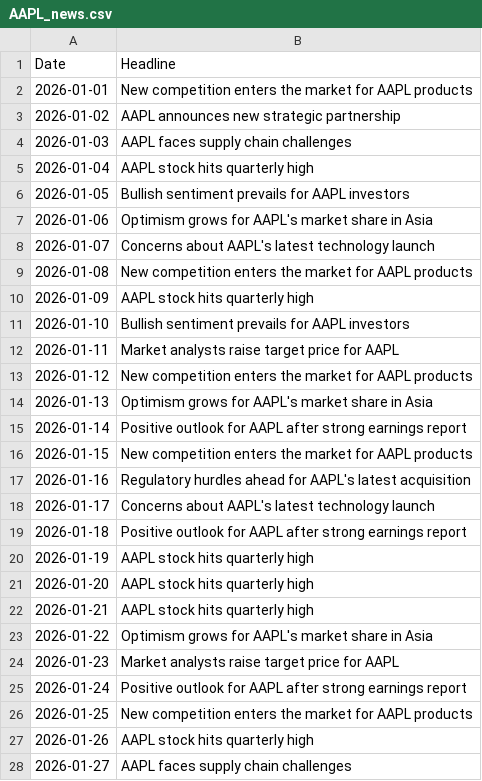
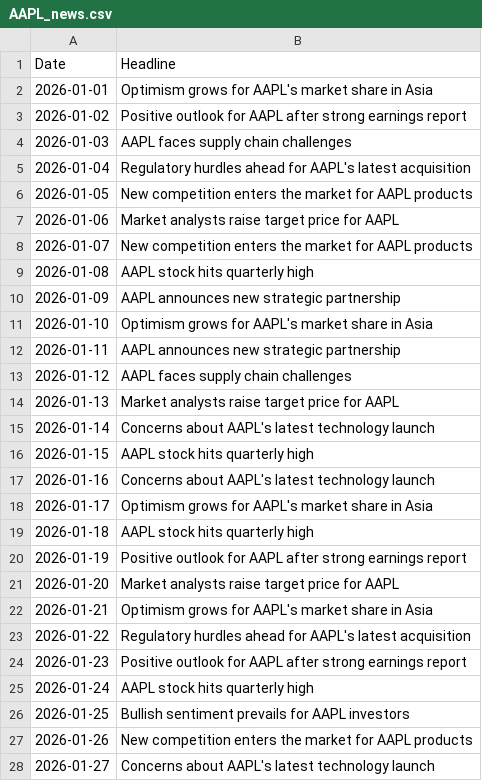
Before and after one commit to plussunilsingh/StockPricePredictionSentimentAnalysis, a CSV file: data/AAPL_news.csv, drawn as a sheet; only a part is shown; the diff covers the shown part only.

```diff
--- a/data/AAPL_news.csv
+++ b/data/AAPL_news.csv
@@ -1,28 +1,28 @@
 Date,Headline
-2026-01-01,New competition enters the market for AAPL products
-2026-01-02,AAPL announces new strategic partnership
+2026-01-01,Optimism grows for AAPL's market share in Asia
+2026-01-02,Positive outlook for AAPL after strong earnings report
 2026-01-03,AAPL faces supply chain challenges
-2026-01-04,AAPL stock hits quarterly high
-2026-01-05,Bullish sentiment prevails for AAPL investors
-2026-01-06,Optimism grows for AAPL's market share in Asia
-2026-01-07,Concerns about AAPL's latest technology launch
-2026-01-08,New competition enters the market for AAPL products
-2026-01-09,AAPL stock hits quarterly high
-2026-01-10,Bullish sentiment prevails for AAPL investors
-2026-01-11,Market analysts raise target price for AAPL
-2026-01-12,New competition enters the market for AAPL products
-2026-01-13,Optimism grows for AAPL's market share in Asia
-2026-01-14,Positive outlook for AAPL after strong earnings report
-2026-01-15,New competition enters the market for AAPL products
-2026-01-16,Regulatory hurdles ahead for AAPL's latest acquisition
-2026-01-17,Concerns about AAPL's latest technology launch
-2026-01-18,Positive outlook for AAPL after strong earnings report
-2026-01-19,AAPL stock hits quarterly high
-2026-01-20,AAPL stock hits quarterly high
-2026-01-21,AAPL stock hits quarterly high
-2026-01-22,Optimism grows for AAPL's market share in Asia
-2026-01-23,Market analysts raise target price for AAPL
-2026-01-24,Positive outlook for AAPL after strong earnings report
-2026-01-25,New competition enters the market for AAPL products
-2026-01-26,AAPL stock hits quarterly high
-2026-01-27,AAPL faces supply chain challenges
+2026-01-04,Regulatory hurdles ahead for AAPL's latest acquisition
+2026-01-05,New competition enters the market for AAPL products
+2026-01-06,Market analysts raise target price for AAPL
+2026-01-07,New competition enters the market for AAPL products
+2026-01-08,AAPL stock hits quarterly high
+2026-01-09,AAPL announces new strategic partnership
+2026-01-10,Optimism grows for AAPL's market share in Asia
+2026-01-11,AAPL announces new strategic partnership
+2026-01-12,AAPL faces supply chain challenges
+2026-01-13,Market analysts raise target price for AAPL
+2026-01-14,Concerns about AAPL's latest technology launch
+2026-01-15,AAPL stock hits quarterly high
+2026-01-16,Concerns about AAPL's latest technology launch
+2026-01-17,Optimism grows for AAPL's market share in Asia
+2026-01-18,AAPL stock hits quarterly high
+2026-01-19,Positive outlook for AAPL after strong earnings report
+2026-01-20,Market analysts raise target price for AAPL
+2026-01-21,Optimism grows for AAPL's market share in Asia
+2026-01-22,Regulatory hurdles ahead for AAPL's latest acquisition
+2026-01-23,Positive outlook for AAPL after strong earnings report
+2026-01-24,AAPL stock hits quarterly high
+2026-01-25,Bullish sentiment prevails for AAPL investors
+2026-01-26,New competition enters the market for AAPL products
+2026-01-27,Concerns about AAPL's latest technology launch
```
Also changed, not shown: 134 edited cells elsewhere in this file, data/BSESN_news.csv, data/CNXIT_news.csv, 26 other files.
